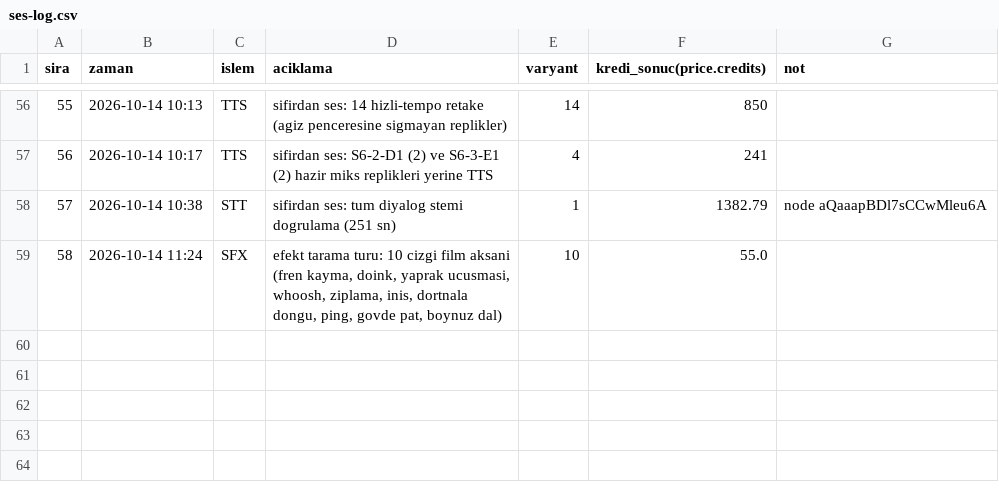
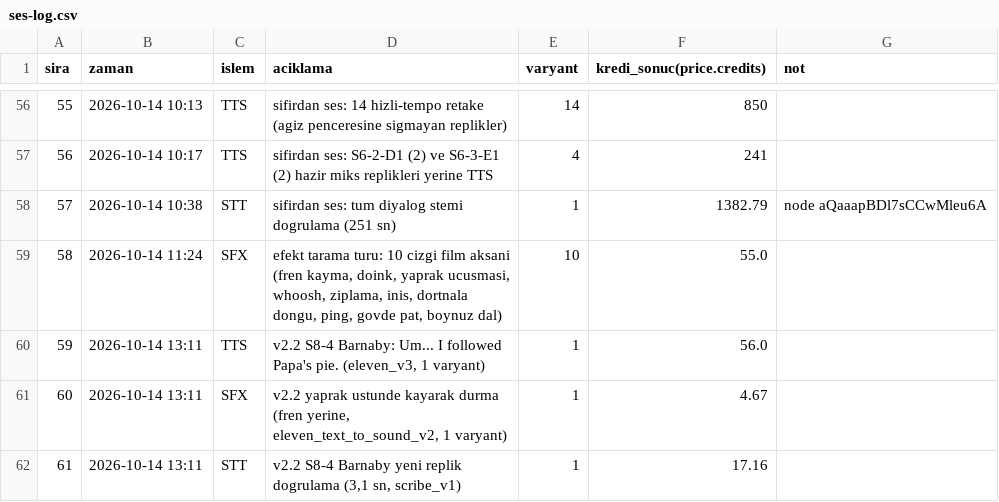
Before and after one commit to barnabythemoose-code/barnaby-the-moose, a CSV file: kurgu-final/teslim/ses-log.csv, drawn as a sheet; only a part is shown, gaps mark what is left out.

```diff
--- a/kurgu-final/teslim/ses-log.csv
+++ b/kurgu-final/teslim/ses-log.csv
@@ -59 +59,4 @@ sira,zaman,islem,aciklama,varyant,kredi_sonuc(price.credits),not
 58,2026-10-14 11:24,SFX,"efekt tarama turu: 10 cizgi film aksani (fren kayma, doink, yaprak ucusmasi, whoosh, ziplama, inis, dortnala dongu, ping, govde pat, boynuz dal)",10,55.0,
+59,2026-10-14 13:11,TTS,"v2.2 S8-4 Barnaby: Um... I followed Papa's pie. (eleven_v3, 1 varyant)",1,56.0,
+60,2026-10-14 13:11,SFX,"v2.2 yaprak ustunde kayarak durma (fren yerine, eleven_text_to_sound_v2, 1 varyant)",1,4.67,
+61,2026-10-14 13:11,STT,"v2.2 S8-4 Barnaby yeni replik dogrulama (3,1 sn, scribe_v1)",1,17.16,
```
Also changed, not shown: kurgu-final/teslim-v2/ses-listesi.csv, 16 other files.
